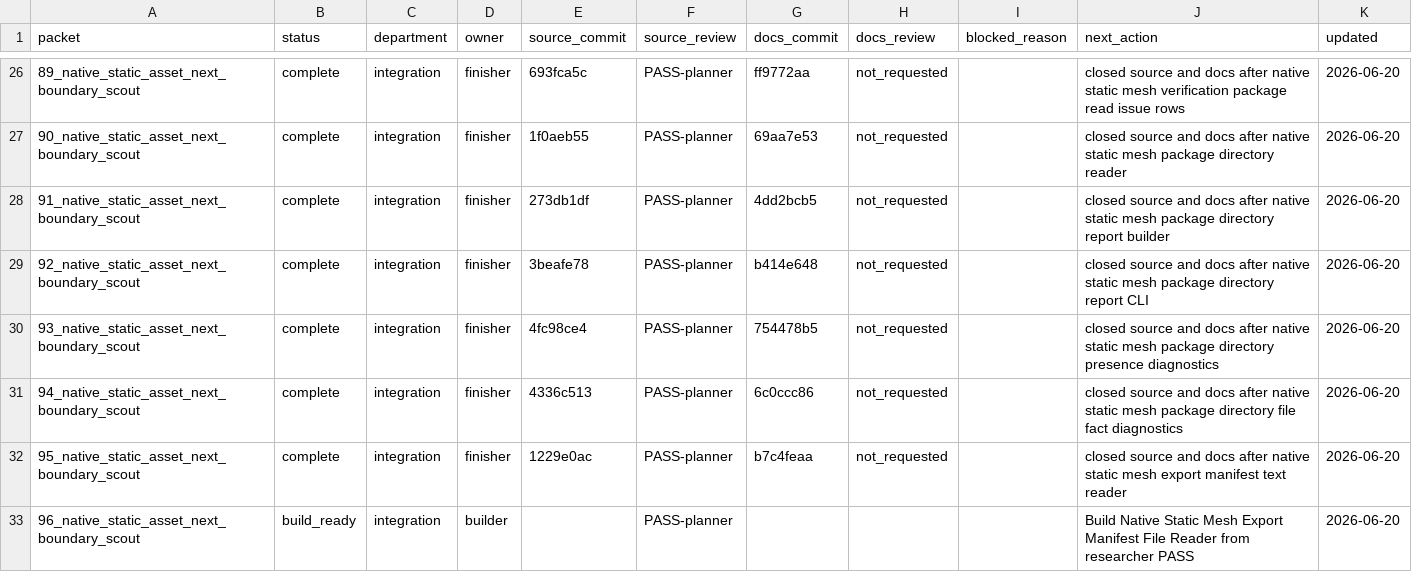
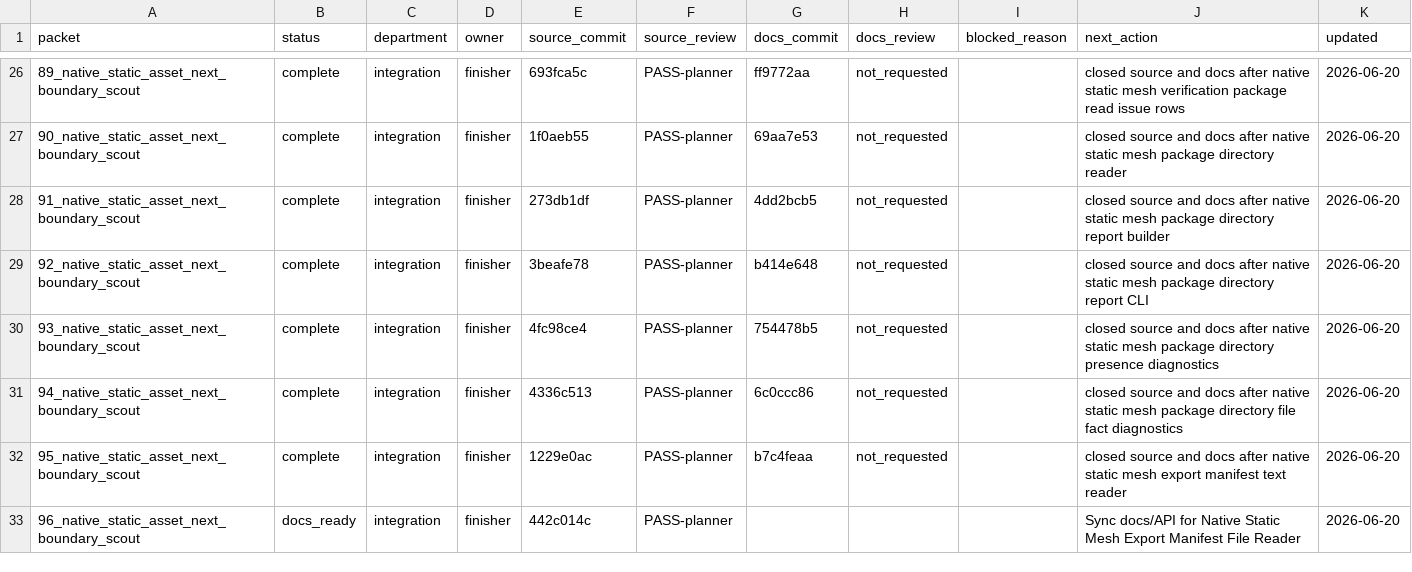
Before and after one commit to KOGA-ryu/iggy, a TSV file: engine/research/departments/integration/spark_dispatch_ledger.tsv, drawn as a sheet; only a part is shown, gaps mark what is left out.

Commit message:
Release static mesh export manifest file reader docs

```diff
--- a/engine/research/departments/integration/spark_dispatch_ledger.tsv
+++ b/engine/research/departments/integration/spark_dispatch_ledger.tsv
@@ -32,2 +32,2 @@ packet	status	department	owner	source_commit	source_review	docs_commit	docs_revi
 95_native_static_asset_next_boundary_scout	complete	integration	finisher	1229e0ac	PASS-planner	b7c4feaa	not_requested		closed source and docs after native static mesh export manifest text reader	2026-06-20
-96_native_static_asset_next_boundary_scout	build_ready	integration	builder		PASS-planner				Build Native Static Mesh Export Manifest File Reader from researcher PASS	2026-06-20
+96_native_static_asset_next_boundary_scout	docs_ready	integration	finisher	442c014c	PASS-planner				Sync docs/API for Native Static Mesh Export Manifest File Reader	2026-06-20
```
